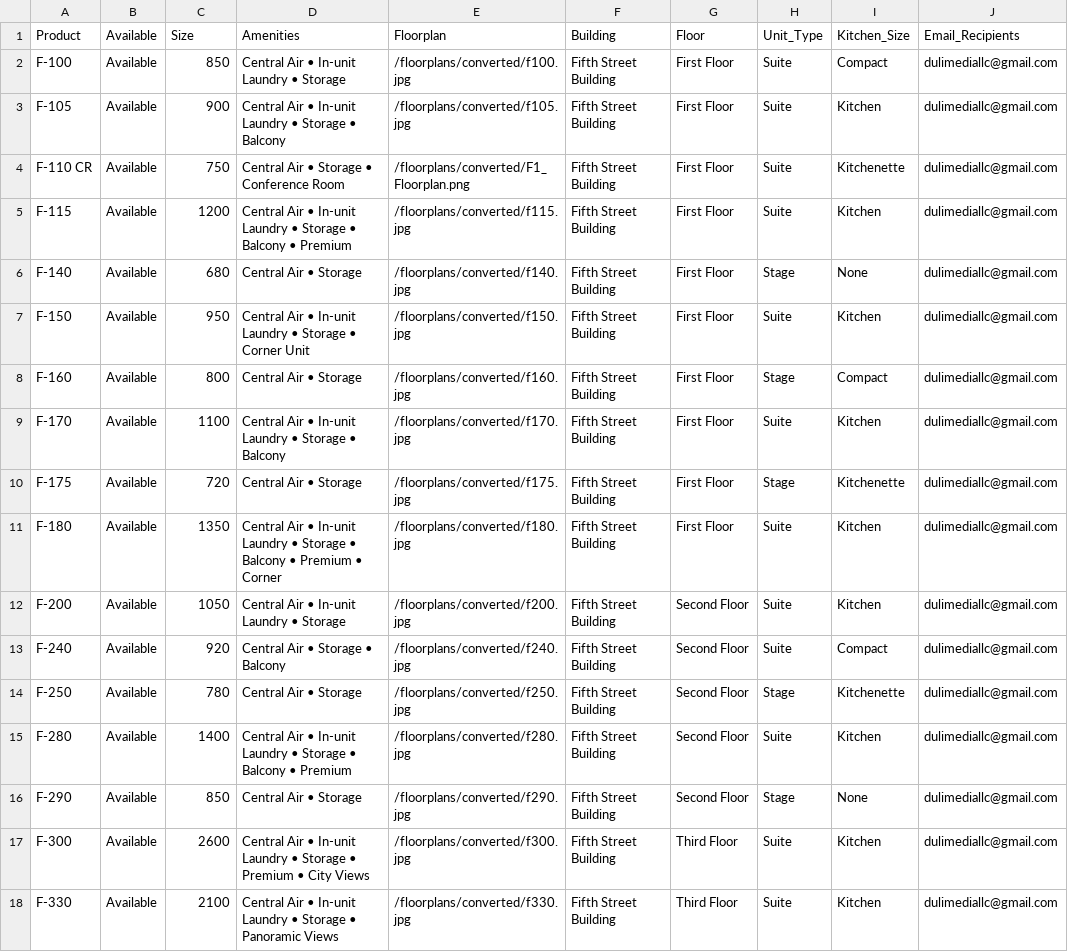
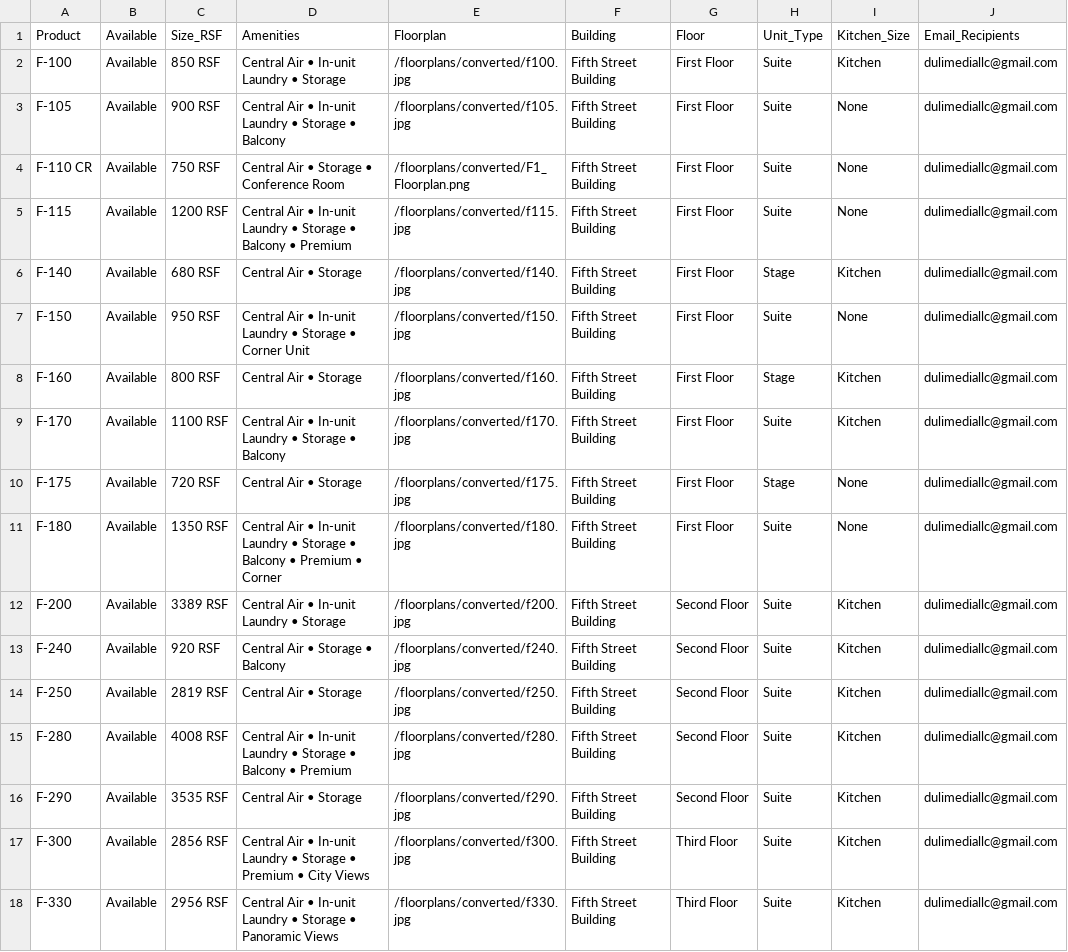
Before and after one commit to dulimedia/LACSWORLD, a CSV file: public/unit-data-updated.csv, drawn as a sheet; only a part is shown; the diff covers the shown part only; the diff names each change by its address in the sheet, - before the commit and + after, or states it on an @@ line.

```diff
--- a/public/unit-data-updated.csv
+++ b/public/unit-data-updated.csv
-C1: Size
+C1: Size_RSF
-C2: 850
+C2: 850 RSF
-I2: Compact
+I2: Kitchen
-C3: 900
+C3: 900 RSF
-I3: Kitchen
+I3: None
-C4: 750
+C4: 750 RSF
-I4: Kitchenette
+I4: None
-C5: 1200
+C5: 1200 RSF
-I5: Kitchen
+I5: None
-C6: 680
+C6: 680 RSF
-I6: None
+I6: Kitchen
-C7: 950
+C7: 950 RSF
-I7: Kitchen
+I7: None
-C8: 800
+C8: 800 RSF
-I8: Compact
+I8: Kitchen
-C9: 1100
+C9: 1100 RSF
-C10: 720
+C10: 720 RSF
-I10: Kitchenette
+I10: None
-C11: 1350
+C11: 1350 RSF
-I11: Kitchen
+I11: None
-C12: 1050
+C12: 3389 RSF
-C13: 920
+C13: 920 RSF
-I13: Compact
+I13: Kitchen
-C14: 780
+C14: 2819 RSF
-H14: Stage
+H14: Suite
-I14: Kitchenette
+I14: Kitchen
-C15: 1400
+C15: 4008 RSF
-C16: 850
+C16: 3535 RSF
-H16: Stage
+H16: Suite
-I16: None
+I16: Kitchen
-C17: 2600
+C17: 2856 RSF
-C18: 2100
+C18: 2956 RSF
```
Also changed, not shown: 1 removed row and 90 edited cells elsewhere in this file, 2 other files.
